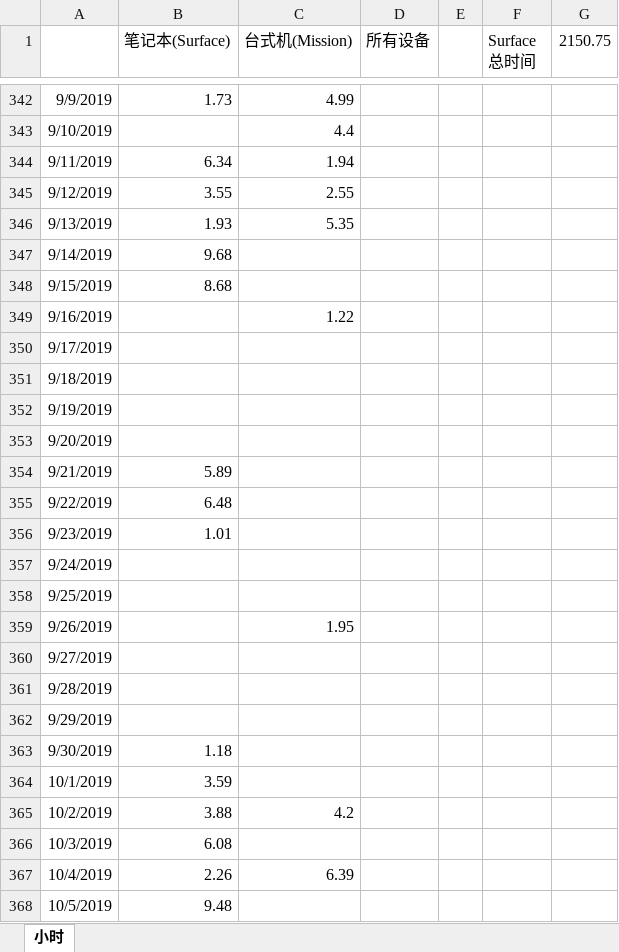
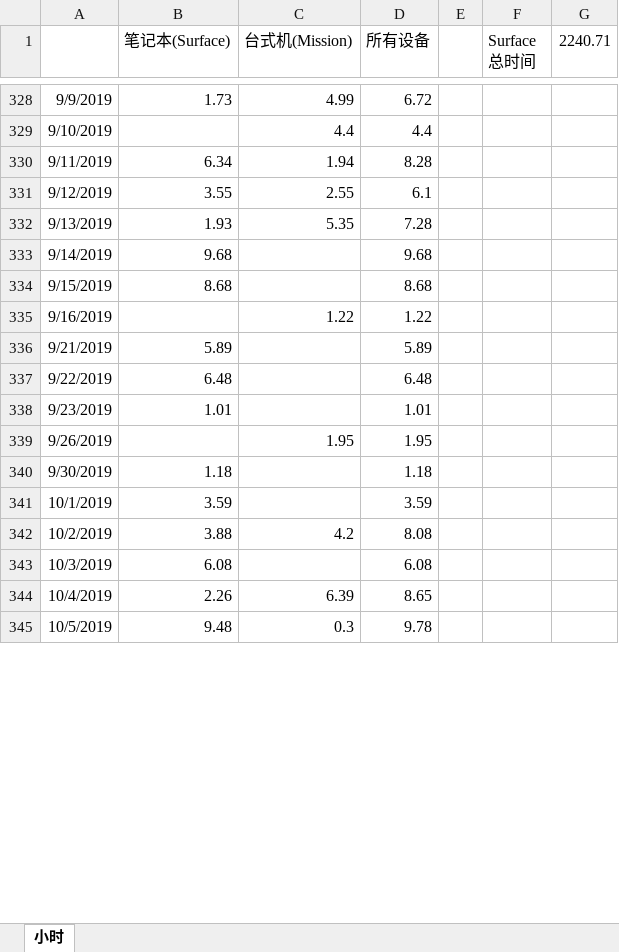
Before and after one commit to wuliwiki/PhysWiki-log, an Excel workbook: timer.xlsx, sheet 小时, drawn as a sheet; only a part is shown, gaps mark what is left out; values as stored, in another font and other column widths than the file's, no borders; charts and pictures not drawn; removed rows and columns are numbered as before the commit, all else as after; the diff covers the shown part only; the diff names each change by its address in the sheet, - before the commit and + after, or states it on an @@ line.

```diff
--- a/timer.xlsx (sheet 小时)
+++ b/timer.xlsx (sheet 小时)
-G1: 2150.75
+G1: 2240.71
-D328 (所有设备): (empty)
+D328 (所有设备): 6.72
-D329 (所有设备): (empty)
+D329 (所有设备): 4.4
-D330 (所有设备): (empty)
+D330 (所有设备): 8.28
-D331 (所有设备): (empty)
+D331 (所有设备): 6.1
-D332 (所有设备): (empty)
+D332 (所有设备): 7.28
-D333 (所有设备): (empty)
+D333 (所有设备): 9.68
-D334 (所有设备): (empty)
+D334 (所有设备): 8.68
-D335 (所有设备): (empty)
+D335 (所有设备): 1.22
-row 350: 9/17/2019
-row 351: 9/18/2019
-row 352: 9/19/2019
-row 353: 9/20/2019
-D336 (所有设备): (empty)
+D336 (所有设备): 5.89
-D337 (所有设备): (empty)
+D337 (所有设备): 6.48
-D338 (所有设备): (empty)
+D338 (所有设备): 1.01
-row 357: 9/24/2019
-row 358: 9/25/2019
-D339 (所有设备): (empty)
+D339 (所有设备): 1.95
-row 360: 9/27/2019
-row 361: 9/28/2019
-row 362: 9/29/2019
-D340 (所有设备): (empty)
+D340 (所有设备): 1.18
-D341 (所有设备): (empty)
+D341 (所有设备): 3.59
-D342 (所有设备): (empty)
+D342 (所有设备): 8.08
-D343 (所有设备): (empty)
+D343 (所有设备): 6.08
-D344 (所有设备): (empty)
+D344 (所有设备): 8.65
-C345 (台式机(Mission)): (empty)
+C345 (台式机(Mission)): 0.3
-D345 (所有设备): (empty)
+D345 (所有设备): 9.78
```
Also changed, not shown: 18 added rows, 23 removed rows and 84 edited cells elsewhere in this sheet, formulas that keep their value, charts or pictures, 3 other files.
